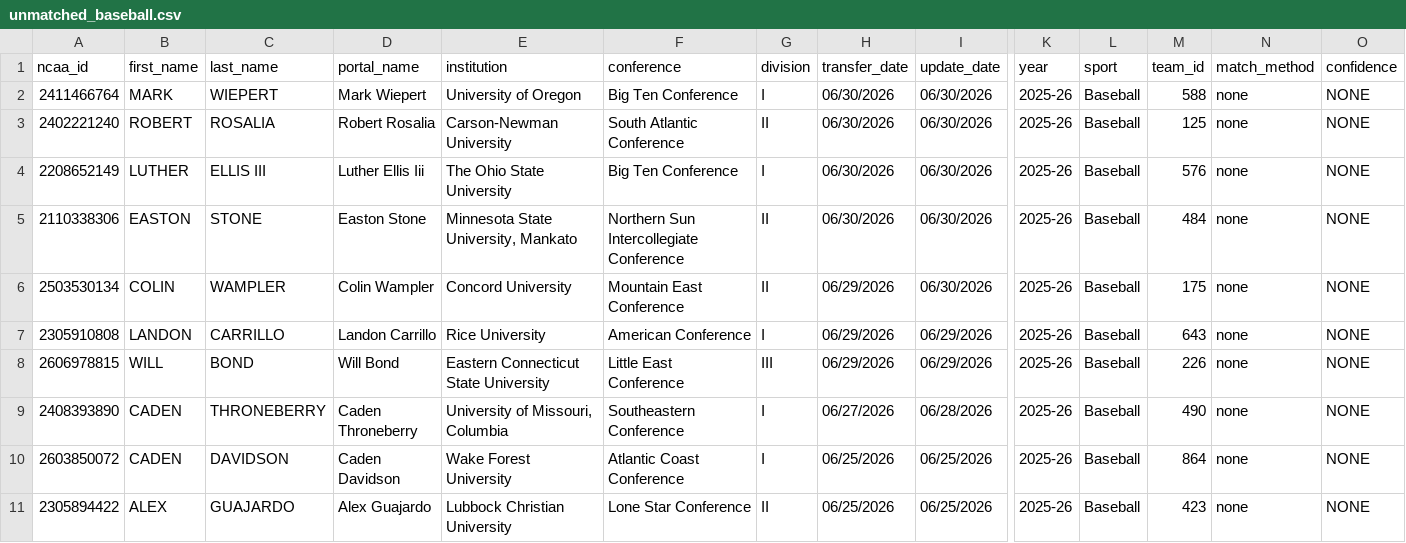
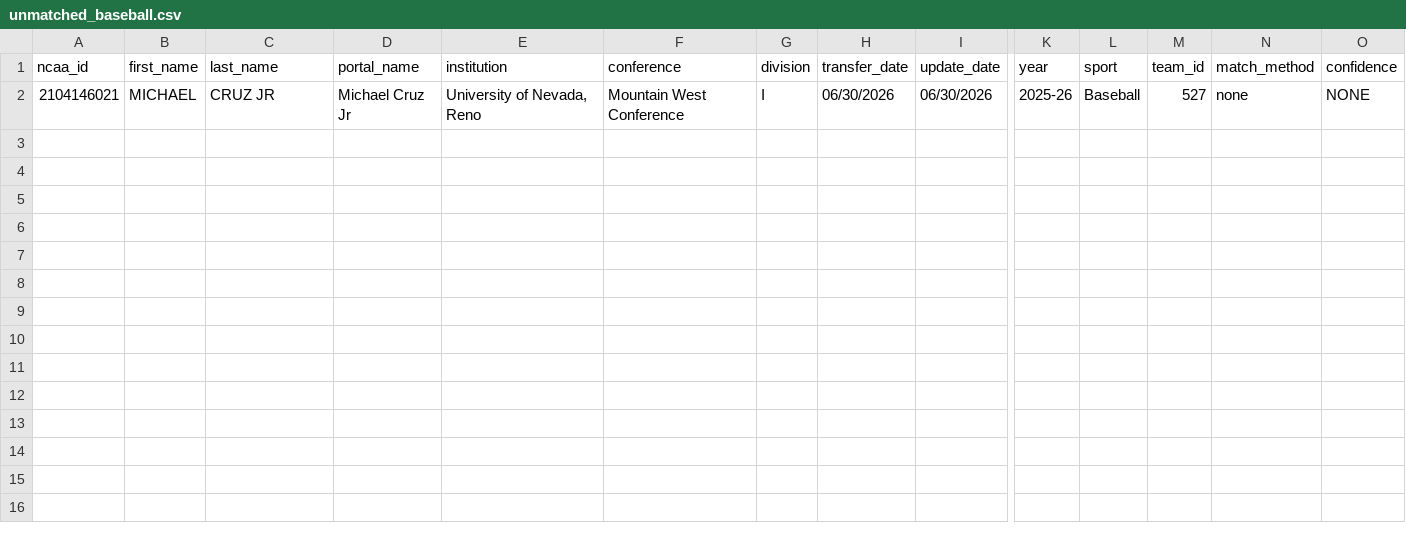
Before and after one commit to JasonR64A/chart-builder, a CSV file: data/portal/unmatched_baseball.csv, drawn as a sheet; only a part is shown, gaps mark what is left out; rows hold the shown columns only; the diff names each change by its address in the sheet, - before the commit and + after, or states it on an @@ line.

```diff
--- a/data/portal/unmatched_baseball.csv
+++ b/data/portal/unmatched_baseball.csv
-A2 (ncaa_id): 2411466764
+A2 (ncaa_id): 2104146021
-B2 (first_name): MARK
+B2 (first_name): MICHAEL
-C2 (last_name): WIEPERT
+C2 (last_name): CRUZ JR
-D2 (portal_name): Mark Wiepert
+D2 (portal_name): Michael Cruz Jr
-E2 (institution): University of Oregon
+E2 (institution): University of Nevada, Reno
-F2 (conference): Big Ten Conference
+F2 (conference): Mountain West Conference
-M2 (team_id): 588
+M2 (team_id): 527
-row 3: 2402221240 | ROBERT | ROSALIA | Robert Rosalia | Carson-Newman University | South Atlantic Conference | II | 06/30/2026 | 06/30/2026 | 2025-26 | Baseball | 125 | none | NONE
-row 4: 2208652149 | LUTHER | ELLIS III | Luther Ellis Iii | The Ohio State University | Big Ten Conference | I | 06/30/2026 | 06/30/2026 | 2025-26 | Baseball | 576 | none | NONE
-row 5: 2110338306 | EASTON | STONE | Easton Stone | Minnesota State University, Mankato | Northern Sun Intercollegiate Conference | II | 06/30/2026 | 06/30/2026 | 2025-26 | Baseball | 484 | none | NONE
-row 6: 2503530134 | COLIN | WAMPLER | Colin Wampler | Concord University | Mountain East Conference | II | 06/29/2026 | 06/30/2026 | 2025-26 | Baseball | 175 | none | NONE
-row 7: 2305910808 | LANDON | CARRILLO | Landon Carrillo | Rice University | American Conference | I | 06/29/2026 | 06/29/2026 | 2025-26 | Baseball | 643 | none | NONE
-row 8: 2606978815 | WILL | BOND | Will Bond | Eastern Connecticut State University | Little East Conference | III | 06/29/2026 | 06/29/2026 | 2025-26 | Baseball | 226 | none | NONE
-row 9: 2408393890 | CADEN | THRONEBERRY | Caden Throneberry | University of Missouri, Columbia | Southeastern Conference | I | 06/27/2026 | 06/28/2026 | 2025-26 | Baseball | 490 | none | NONE
-row 10: 2603850072 | CADEN | DAVIDSON | Caden Davidson | Wake Forest University | Atlantic Coast Conference | I | 06/25/2026 | 06/25/2026 | 2025-26 | Baseball | 864 | none | NONE
-row 11: 2305894422 | ALEX | GUAJARDO | Alex Guajardo | Lubbock Christian University | Lone Star Conference | II | 06/25/2026 | 06/25/2026 | 2025-26 | Baseball | 423 | none | NONE
```
Also changed, not shown: data/portal/needs_review_baseball.csv, data/portal/softball_matched.csv, 7 other files.
